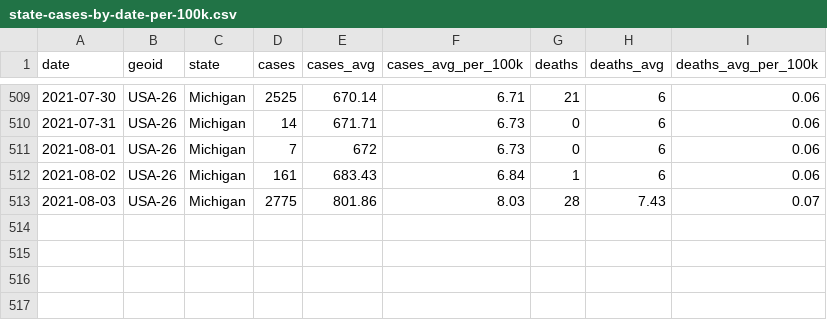
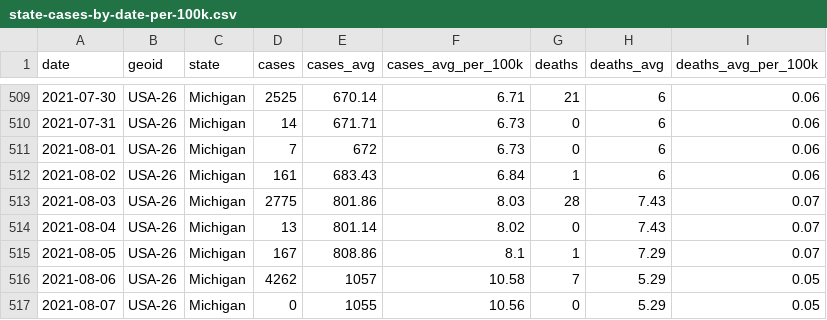
Before and after one commit to damaneice/covid-19, a CSV file: src/data/state-cases-by-date-per-100k.csv, drawn as a sheet; only a part is shown, gaps mark what is left out; the diff names each change by its address in the sheet, - before the commit and + after, or states it on an @@ line.

Commit message:
Update Covid case data 202108081601

```diff
--- a/src/data/state-cases-by-date-per-100k.csv
+++ b/src/data/state-cases-by-date-per-100k.csv
+row 514: 2021-08-04 | USA-26 | Michigan | 13 | 801.14 | 8.02 | 0 | 7.43 | 0.07
+row 515: 2021-08-05 | USA-26 | Michigan | 167 | 808.86 | 8.1 | 1 | 7.29 | 0.07
+row 516: 2021-08-06 | USA-26 | Michigan | 4262 | 1057 | 10.58 | 7 | 5.29 | 0.05
+row 517: 2021-08-07 | USA-26 | Michigan | 0 | 1055 | 10.56 | 0 | 5.29 | 0.05
```
Also changed, not shown: src/data/state-cases-by-date.csv, 4 other files.
